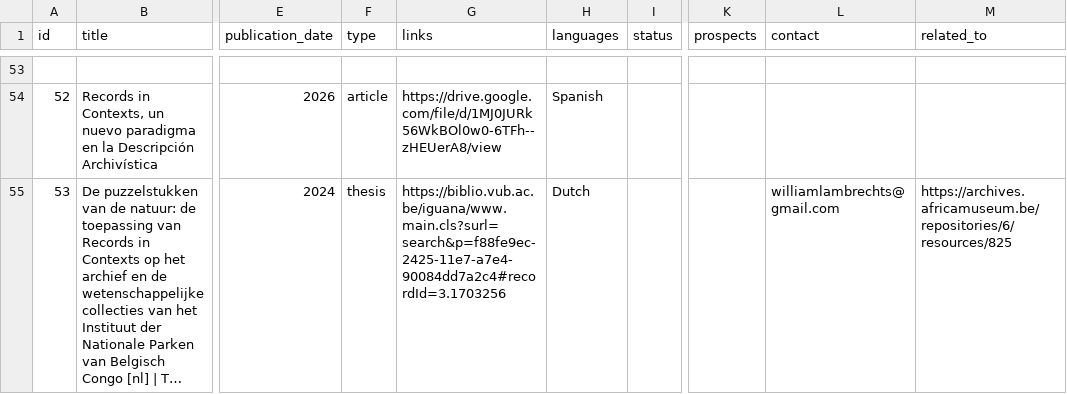
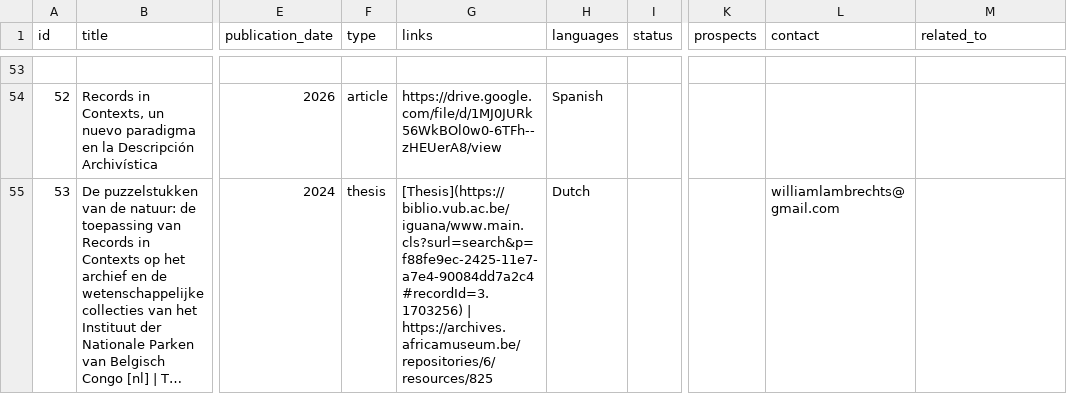
Before and after one commit to ICA-EGAD/RiC-ResourceList, a CSV file: master-document/resource_list.csv, drawn as a sheet; only a part is shown, gaps mark what is left out; long unchanged cells end in …; the diff names each change by its address in the sheet, - before the commit and + after, or states it on an @@ line.

```diff
--- a/master-document/resource_list.csv
+++ b/master-document/resource_list.csv
-G55 (links): https://biblio.vub.ac.be/iguana/www.main.cls?surl=search&p=f88fe9ec-2425-11e7-a7e4-90084dd7a2c4#recordId=3.1703256
+G55 (links): [Thesis](https://biblio.vub.ac.be/iguana/www.main.cls?surl=search&p=f88fe9ec-2425-11e7-a7e4-90084dd7a2c4#recordId=3.1703256) | https://archives.africamuseum.be/repositories/6/resources/825
-M55 (related_to): https://archives.africamuseum.be/repositories/6/resources/825
+M55 (related_to): (empty)
```
Also changed, not shown: 9 other files.
